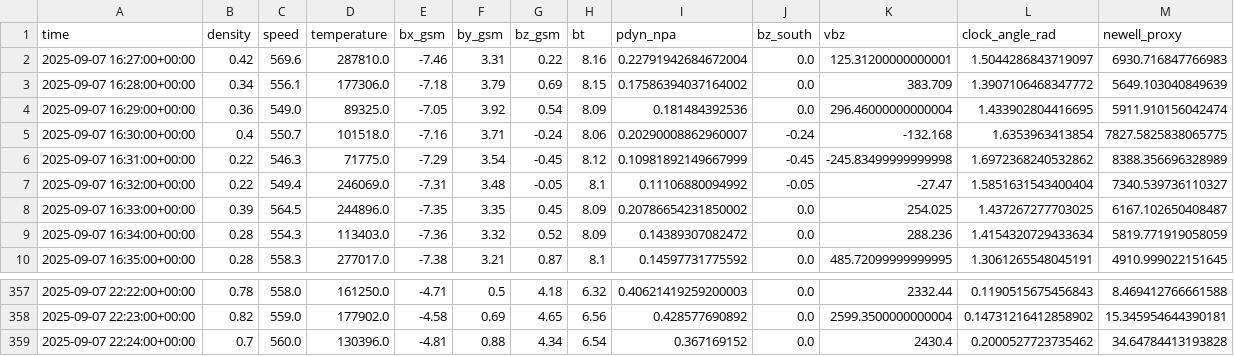
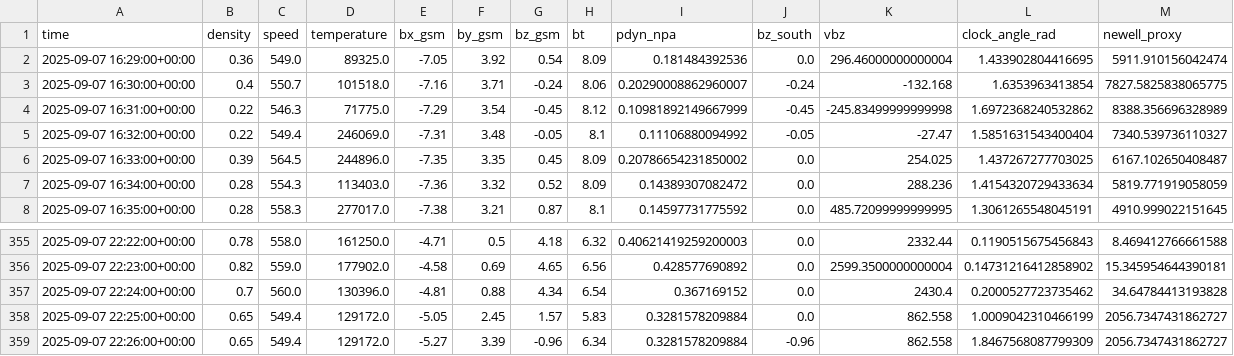
Before and after one commit to GridTechnical/grid-gic, a CSV file: docs/data/solar_wind_last6h.csv, drawn as a sheet; only a part is shown, gaps mark what is left out.

```diff
--- a/docs/data/solar_wind_last6h.csv
+++ b/docs/data/solar_wind_last6h.csv
@@ -1,4 +1,2 @@
 time,density,speed,temperature,bx_gsm,by_gsm,bz_gsm,bt,pdyn_npa,bz_south,vbz,clock_angle_rad,newell_proxy
-2025-09-07 16:27:00+00:00,0.42,569.6,287810.0,-7.46,3.31,0.22,8.16,0.22791942684672004,0.0,125.31200000000001,1.5044286843719097,6930.716847766983
-2025-09-07 16:28:00+00:00,0.34,556.1,177306.0,-7.18,3.79,0.69,8.15,0.17586394037164002,0.0,383.709,1.3907106468347772,5649.103040849639
 2025-09-07 16:29:00+00:00,0.36,549.0,89325.0,-7.05,3.92,0.54,8.09,0.181484392536,0.0,296.46000000000004,1.433902804416695,5911.910156042474
@@ -359 +357,3 @@ time,density,speed,temperature,bx_gsm,by_gsm,bz_gsm,bt,pdyn_npa,bz_south,vbz,clo
 2025-09-07 22:24:00+00:00,0.7,560.0,130396.0,-4.81,0.88,4.34,6.54,0.367169152,0.0,2430.4,0.2000527723735462,34.64784413193828
+2025-09-07 22:25:00+00:00,0.65,549.4,129172.0,-5.05,2.45,1.57,5.83,0.3281578209884,0.0,862.558,1.0009042310466199,2056.7347431862727
+2025-09-07 22:26:00+00:00,0.65,549.4,129172.0,-5.27,3.39,-0.96,6.34,0.3281578209884,-0.96,862.558,1.8467568087799309,2056.7347431862727
```
Also changed, not shown: 1 other file.
